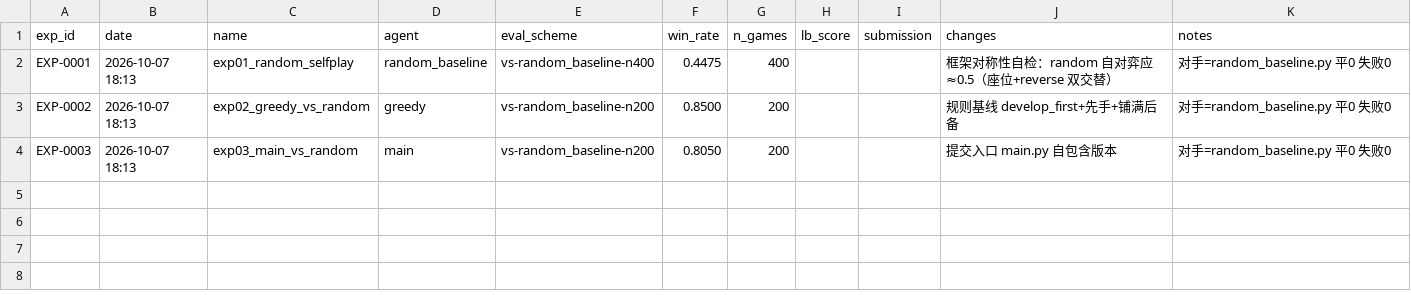
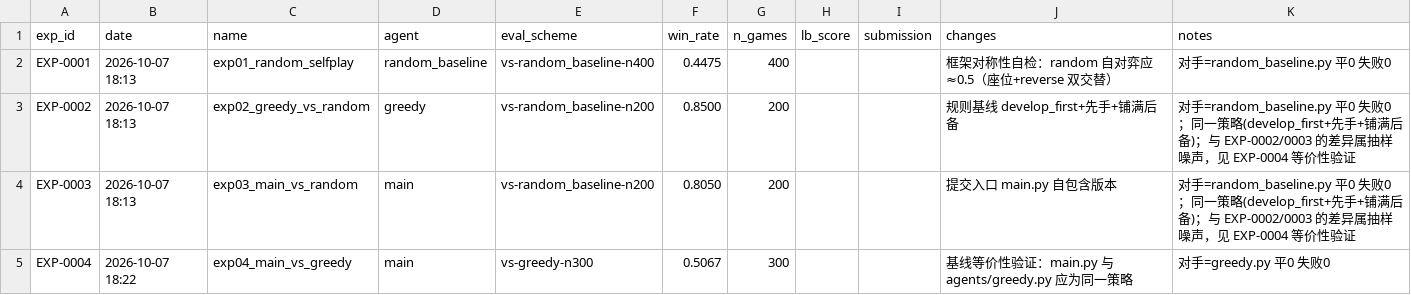
Before and after one commit to zhang1wen2hao3-a11y/kaggle, a CSV file: the-pokemon-company/experiments.csv, drawn as a sheet.

Commit message:
sync: the-pokemon-company @ f0d89e4

```diff
--- a/the-pokemon-company/experiments.csv
+++ b/the-pokemon-company/experiments.csv
@@ -2,3 +2,4 @@
 EXP-0001,2026-10-07 18:13,exp01_random_selfplay,random_baseline,vs-random_baseline-n400,0.4475,400,,,框架对称性自检：random 自对弈应≈0.5（座位+reverse 双交替）,对手=random_baseline.py 平0 失败0
-EXP-0002,2026-10-07 18:13,exp02_greedy_vs_random,greedy,vs-random_baseline-n200,0.8500,200,,,规则基线 develop_first+先手+铺满后备,对手=random_baseline.py 平0 失败0
-EXP-0003,2026-10-07 18:13,exp03_main_vs_random,main,vs-random_baseline-n200,0.8050,200,,,提交入口 main.py 自包含版本,对手=random_baseline.py 平0 失败0
+EXP-0002,2026-10-07 18:13,exp02_greedy_vs_random,greedy,vs-random_baseline-n200,0.8500,200,,,规则基线 develop_first+先手+铺满后备,对手=random_baseline.py 平0 失败0；同一策略(develop_first+先手+铺满后备)；与 EXP-0002/0003 的差异属抽样噪声，见 EXP-0004 等价性验证
+EXP-0003,2026-10-07 18:13,exp03_main_vs_random,main,vs-random_baseline-n200,0.8050,200,,,提交入口 main.py 自包含版本,对手=random_baseline.py 平0 失败0；同一策略(develop_first+先手+铺满后备)；与 EXP-0002/0003 的差异属抽样噪声，见 EXP-0004 等价性验证
+EXP-0004,2026-10-07 18:22,exp04_main_vs_greedy,main,vs-greedy-n300,0.5067,300,,,基线等价性验证：main.py 与 agents/greedy.py 应为同一策略,对手=greedy.py 平0 失败0
```
Also changed, not shown: 3 other files.
